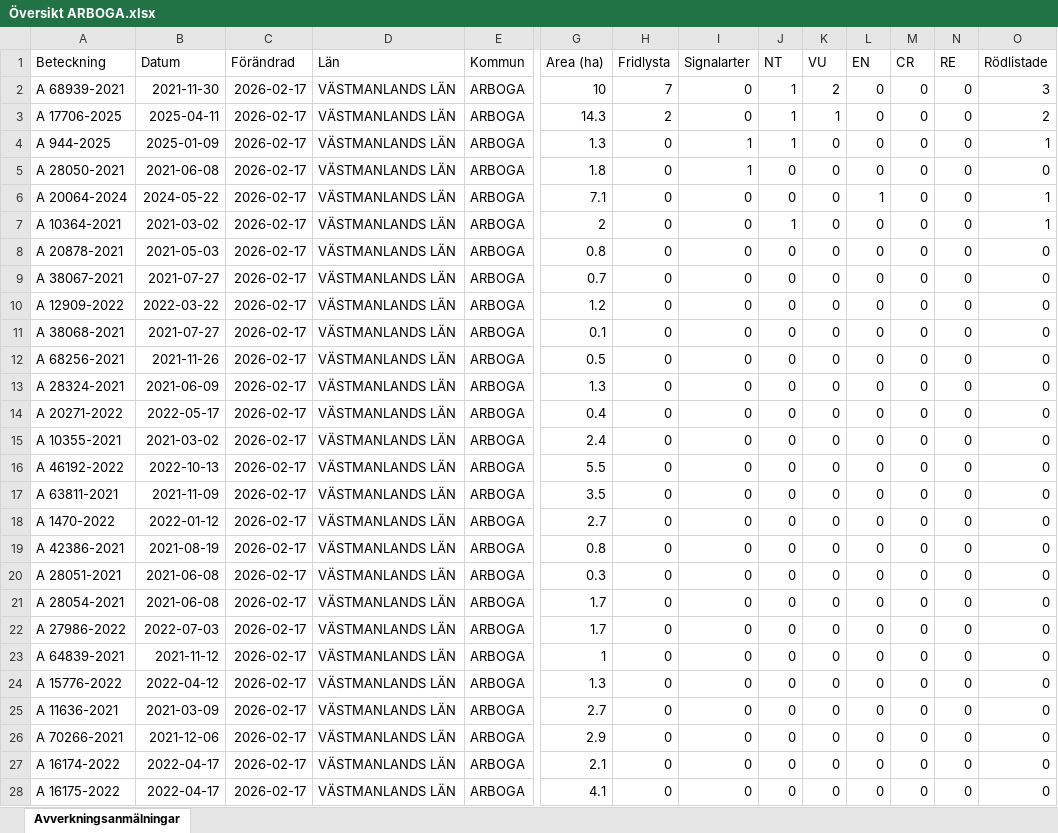
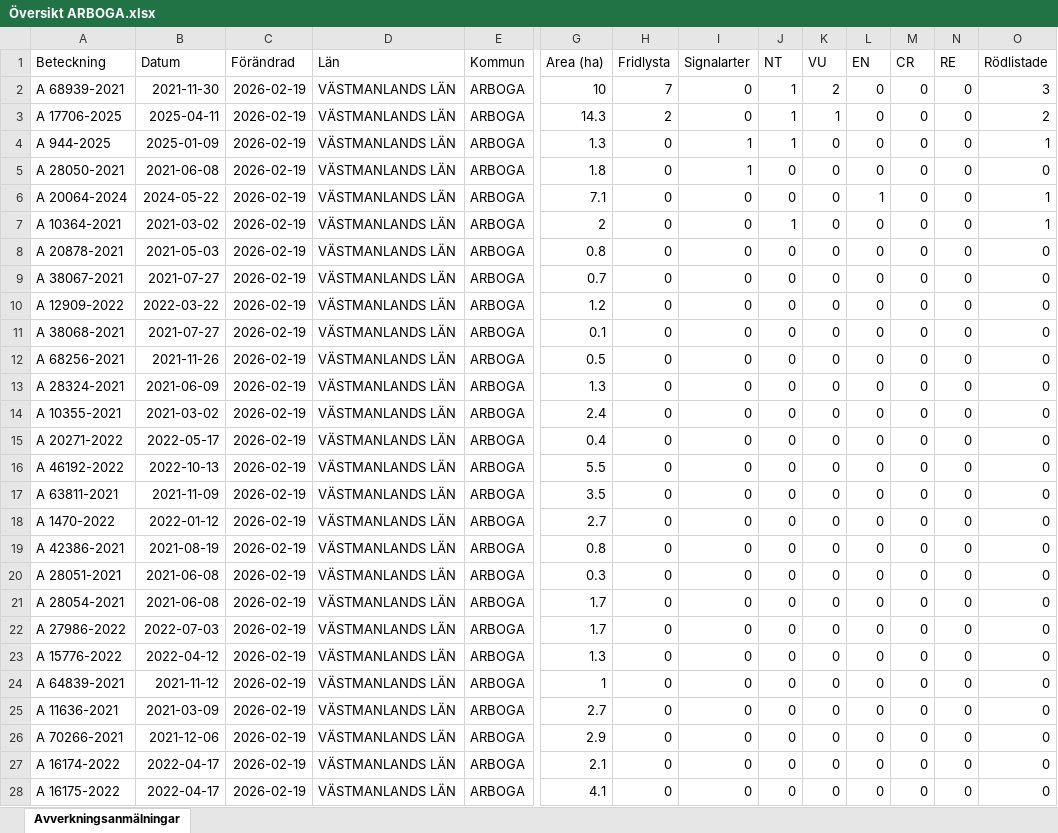
Before and after one commit to klasma/Logging_1984, an Excel workbook: Översikt ARBOGA.xlsx, sheet Avverkningsanmälningar, drawn as a sheet; only a part is shown, gaps mark what is left out; values as stored, in another font and other column widths than the file's, no borders; removed rows and columns are numbered as before the commit, all else as after; rows hold the shown columns only; the diff covers the shown part only; the diff names each change by its address in the sheet, - before the commit and + after, or states it on an @@ line.

```diff
--- a/Översikt ARBOGA.xlsx (sheet Avverkningsanmälningar)
+++ b/Översikt ARBOGA.xlsx (sheet Avverkningsanmälningar)
-C2:C13 (Förändrad): 2026-02-17
+C2:C13 (Förändrad): 2026-02-19
-row 14: A 20271-2022 | 2022-05-17 | 2026-02-17 | VÄSTMANLANDS LÄN | ARBOGA | 0.4 | 0 | 0 | 0 | 0 | 0 | 0 | 0 | 0
-C14 (Förändrad): 2026-02-17
+C14 (Förändrad): 2026-02-19
+row 15: A 20271-2022 | 2022-05-17 | 2026-02-19 | VÄSTMANLANDS LÄN | ARBOGA | 0.4 | 0 | 0 | 0 | 0 | 0 | 0 | 0 | 0
-C16:C22 (Förändrad): 2026-02-17
+C16:C22 (Förändrad): 2026-02-19
-row 23: A 64839-2021 | 2021-11-12 | 2026-02-17 | VÄSTMANLANDS LÄN | ARBOGA | 1 | 0 | 0 | 0 | 0 | 0 | 0 | 0 | 0
-C23 (Förändrad): 2026-02-17
+C23 (Förändrad): 2026-02-19
+row 24: A 64839-2021 | 2021-11-12 | 2026-02-19 | VÄSTMANLANDS LÄN | ARBOGA | 1 | 0 | 0 | 0 | 0 | 0 | 0 | 0 | 0
-C25:C28 (Förändrad): 2026-02-17
+C25:C28 (Förändrad): 2026-02-19
```
Also changed, not shown: 28 added rows, 28 removed rows and 169 edited cells elsewhere in this sheet, artfynd/A 10364-2021 artfynd.xlsx, artfynd/A 17706-2025 artfynd.xlsx, 37 other files.
